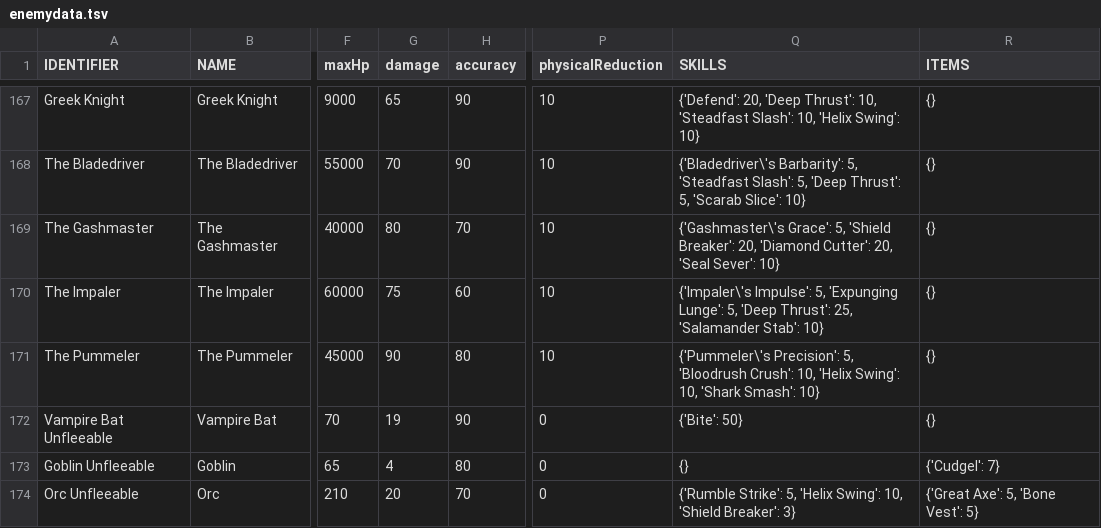
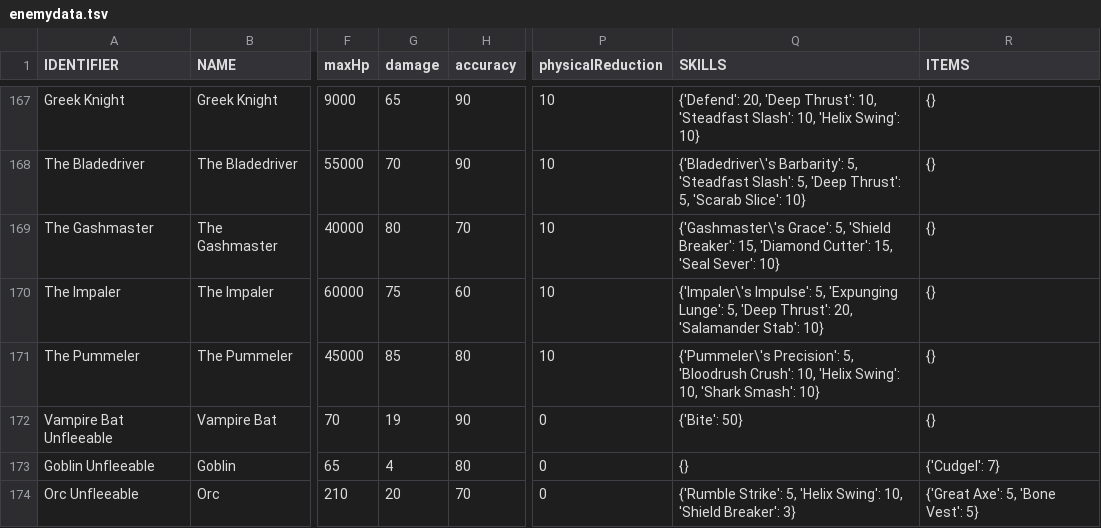
Before and after one commit to 1bengardner/tq-website, a TSV file: _data/enemydata.tsv, drawn as a sheet; only a part is shown, gaps mark what is left out; the diff names each change by its address in the sheet, - before the commit and + after, or states it on an @@ line.

Commit message:
Update enemies

```diff
--- a/_data/enemydata.tsv
+++ b/_data/enemydata.tsv
-Q169 (SKILLS): …'Shield Breaker': 20, 'Diamond Cutter': 20, 'Seal Sever':…
+Q169 (SKILLS): …'Shield Breaker': 15, 'Diamond Cutter': 15, 'Seal Sever':…
-Q170 (SKILLS): …'Deep Thrust': 25, 'Salamander Stab':…
+Q170 (SKILLS): …'Deep Thrust': 20, 'Salamander Stab':…
-G171 (damage): 90
+G171 (damage): 85
```
